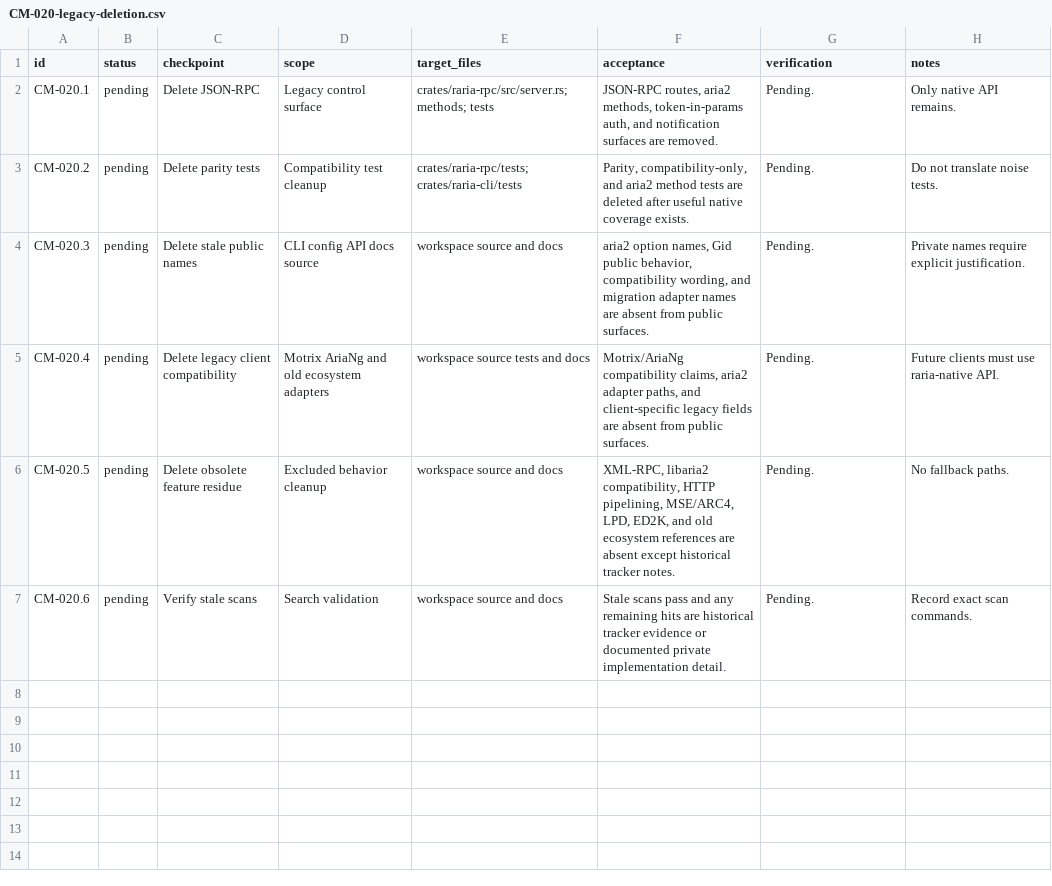
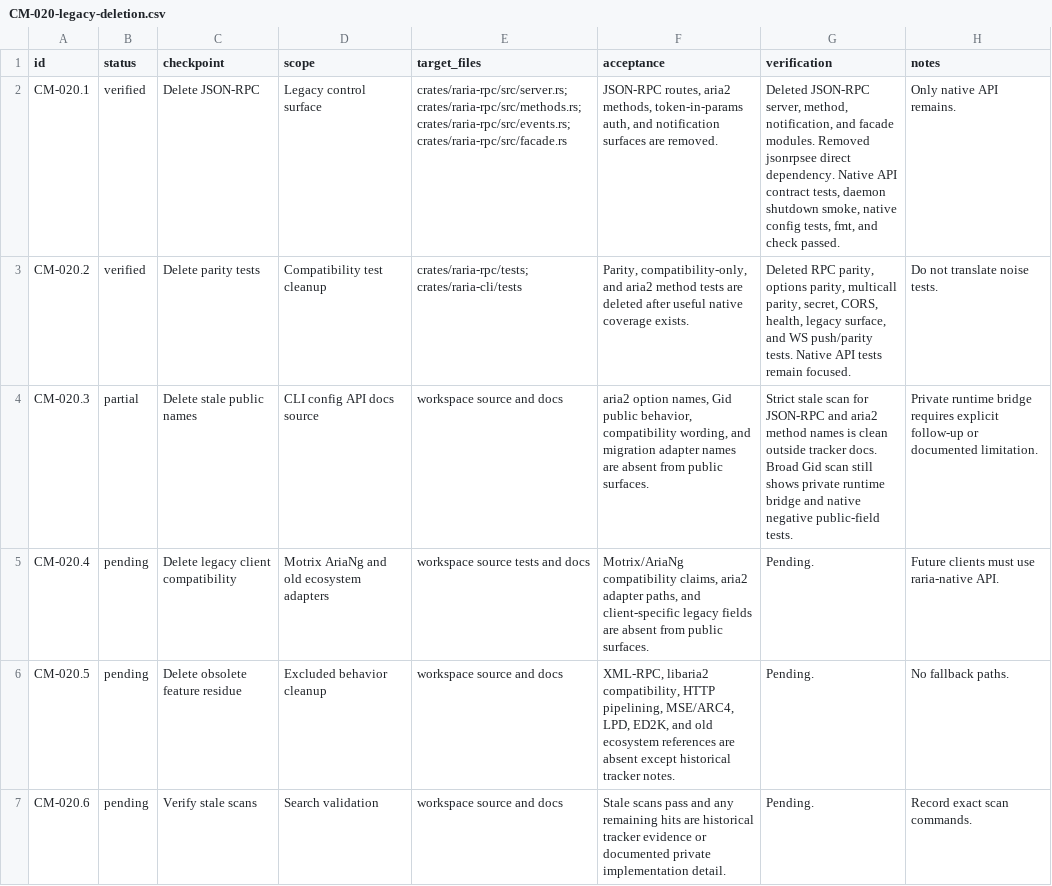
Before and after one commit to AnInsomniacy/raria, a CSV file: docs/core-modernization/checkpoints/CM-020-legacy-deletion.csv, drawn as a sheet.

Commit message:
refactor: remove legacy json rpc surface

```diff
--- a/docs/core-modernization/checkpoints/CM-020-legacy-deletion.csv
+++ b/docs/core-modernization/checkpoints/CM-020-legacy-deletion.csv
@@ -1,5 +1,5 @@
 id,status,checkpoint,scope,target_files,acceptance,verification,notes
-CM-020.1,pending,Delete JSON-RPC,"Legacy control surface","crates/raria-rpc/src/server.rs; methods; tests","JSON-RPC routes, aria2 methods, token-in-params auth, and notification surfaces are removed.","Pending.","Only native API remains."
-CM-020.2,pending,Delete parity tests,"Compatibility test cleanup","crates/raria-rpc/tests; crates/raria-cli/tests","Parity, compatibility-only, and aria2 method tests are deleted after useful native coverage exists.","Pending.","Do not translate noise tests."
-CM-020.3,pending,Delete stale public names,"CLI config API docs source","workspace source and docs","aria2 option names, Gid public behavior, compatibility wording, and migration adapter names are absent from public surfaces.","Pending.","Private names require explicit justification."
+CM-020.1,verified,Delete JSON-RPC,"Legacy control surface","crates/raria-rpc/src/server.rs; crates/raria-rpc/src/methods.rs; crates/raria-rpc/src/events.rs; crates/raria-rpc/src/facade.rs","JSON-RPC routes, aria2 methods, token-in-params auth, and notification surfaces are removed.","Deleted JSON-RPC server, method, notification, and facade modules. Removed jsonrpsee direct dependency. Native API contract tests, daemon shutdown smoke, native config tests, fmt, and check passed.","Only native API remains."
+CM-020.2,verified,Delete parity tests,"Compatibility test cleanup","crates/raria-rpc/tests; crates/raria-cli/tests","Parity, compatibility-only, and aria2 method tests are deleted after useful native coverage exists.","Deleted RPC parity, options parity, multicall parity, secret, CORS, health, legacy surface, and WS push/parity tests. Native API tests remain focused.","Do not translate noise tests."
+CM-020.3,partial,Delete stale public names,"CLI config API docs source","workspace source and docs","aria2 option names, Gid public behavior, compatibility wording, and migration adapter names are absent from public surfaces.","Strict stale scan for JSON-RPC and aria2 method names is clean outside tracker docs. Broad Gid scan still shows private runtime bridge and native negative public-field tests.","Private runtime bridge requires explicit follow-up or documented limitation."
 CM-020.4,pending,Delete legacy client compatibility,"Motrix AriaNg and old ecosystem adapters","workspace source tests and docs","Motrix/AriaNg compatibility claims, aria2 adapter paths, and client-specific legacy fields are absent from public surfaces.","Pending.","Future clients must use raria-native API."
```
Also changed, not shown: docs/core-modernization/capability-ledger.csv, docs/core-modernization/dependency-ledger.csv, 38 other files.
